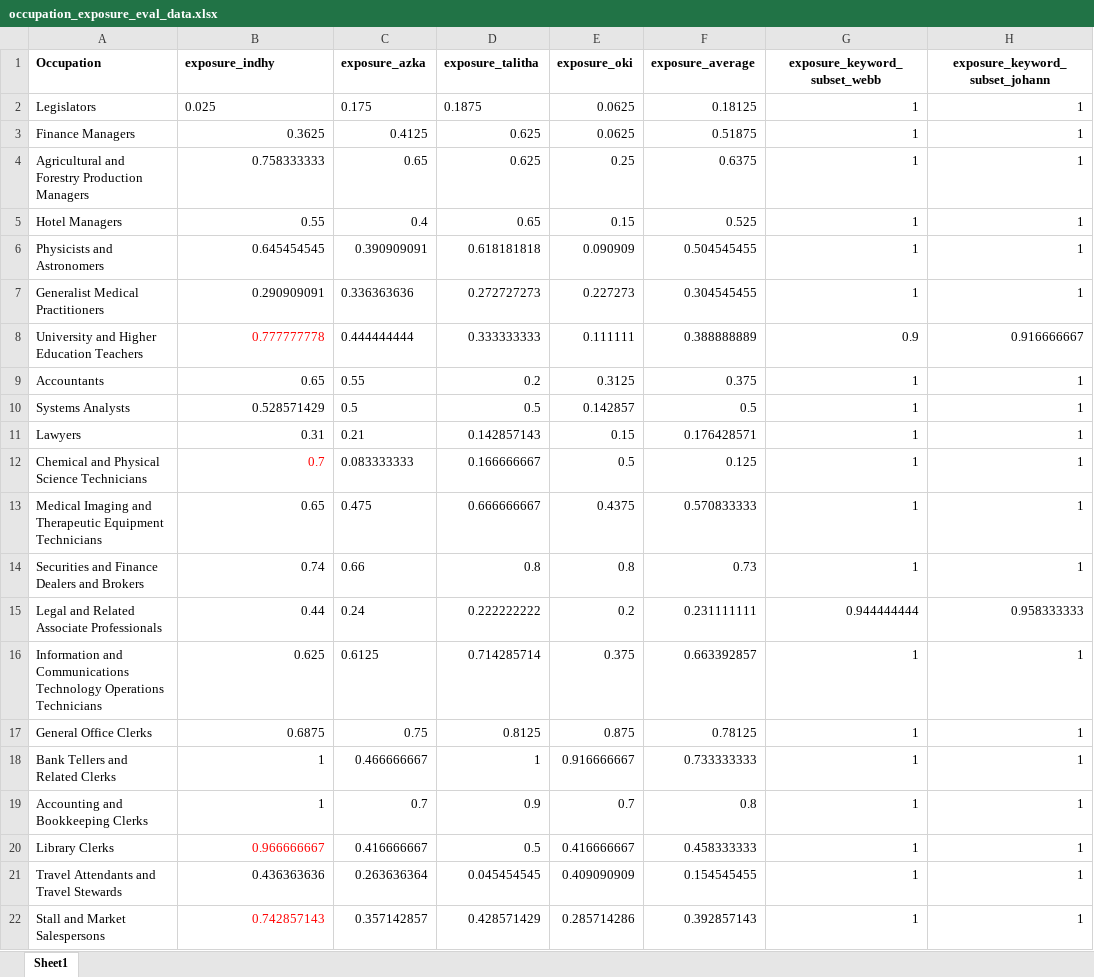
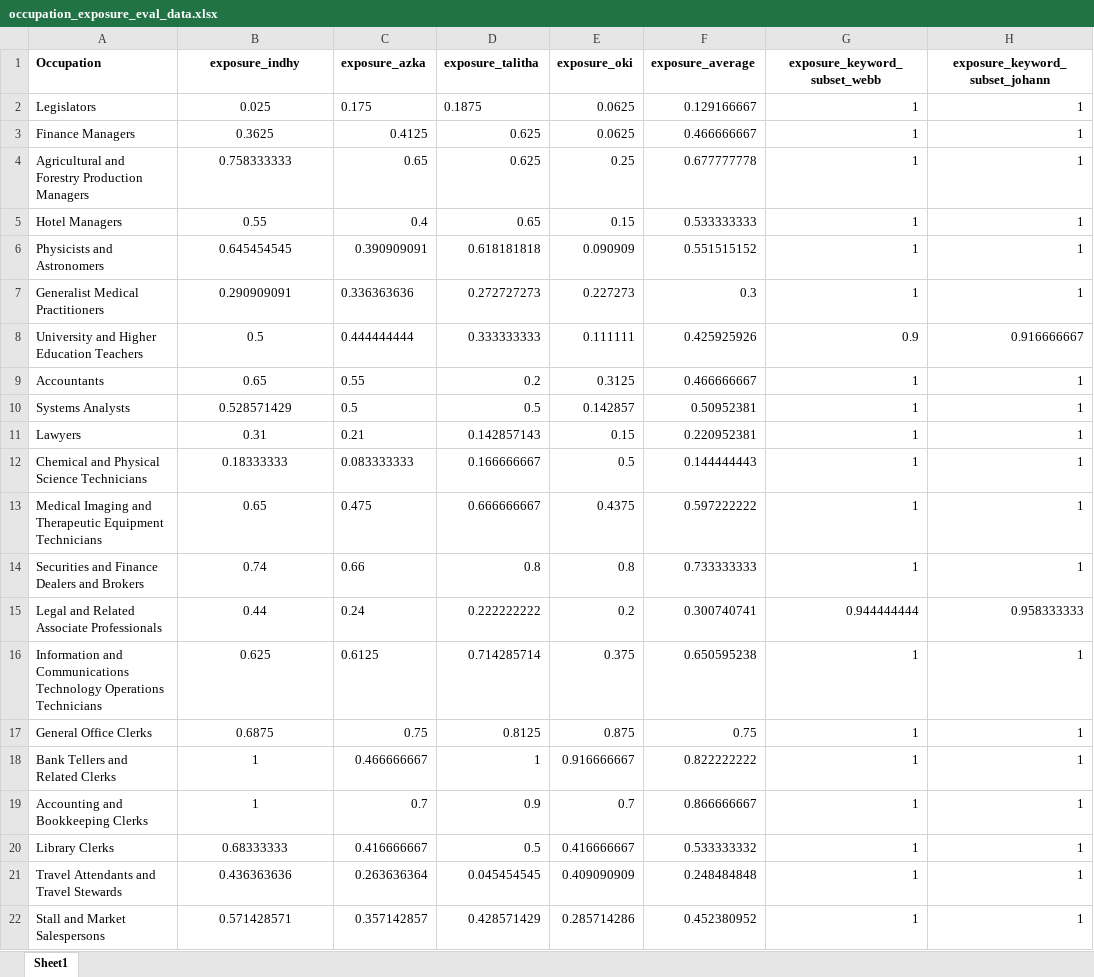
Before and after one commit to oktavintfd/AI-Occupation-Impact, an Excel workbook: data/occupation_exposure_eval_data.xlsx, sheet Sheet1, drawn as a sheet; only a part is shown; values as stored, in another font and other column widths than the file's, no borders; the diff covers the shown part only; the diff names each change by its address in the sheet, - before the commit and + after, or states it on an @@ line.

```diff
--- a/data/occupation_exposure_eval_data.xlsx (sheet Sheet1)
+++ b/data/occupation_exposure_eval_data.xlsx (sheet Sheet1)
-B1:B2 alignment: left
+B1:B2 alignment: center
-F2 (exposure_average): 0.18125
+F2 (exposure_average): 0.129166667
-B3:B22 alignment: right
+B3:B22 alignment: center
-F3 (exposure_average): 0.51875
+F3 (exposure_average): 0.466666667
-F4 (exposure_average): 0.6375
+F4 (exposure_average): 0.677777778
-F5 (exposure_average): 0.525
+F5 (exposure_average): 0.533333333
-F6 (exposure_average): 0.504545455
+F6 (exposure_average): 0.551515152
-F7 (exposure_average): 0.304545455
+F7 (exposure_average): 0.3
-B8 (exposure_indhy): 0.777777778
+B8 (exposure_indhy): 0.5
-B8 text colour: #FF0000
+B8 text colour: black
-F8 (exposure_average): 0.388888889
+F8 (exposure_average): 0.425925926
-F9 (exposure_average): 0.375
+F9 (exposure_average): 0.466666667
-F10 (exposure_average): 0.5
+F10 (exposure_average): 0.50952381
-F11 (exposure_average): 0.176428571
+F11 (exposure_average): 0.220952381
-B12 (exposure_indhy): 0.7
+B12 (exposure_indhy): 0.18333333
-B12 text colour: #FF0000
+B12 text colour: black
-F12 (exposure_average): 0.125
+F12 (exposure_average): 0.144444443
-F13 (exposure_average): 0.570833333
+F13 (exposure_average): 0.597222222
-F14 (exposure_average): 0.73
+F14 (exposure_average): 0.733333333
-F15 (exposure_average): 0.231111111
+F15 (exposure_average): 0.300740741
-F16 (exposure_average): 0.663392857
+F16 (exposure_average): 0.650595238
-F17 (exposure_average): 0.78125
+F17 (exposure_average): 0.75
-F18 (exposure_average): 0.733333333
+F18 (exposure_average): 0.822222222
-F19 (exposure_average): 0.8
+F19 (exposure_average): 0.866666667
-B20 (exposure_indhy): 0.966666667
+B20 (exposure_indhy): 0.68333333
-B20 text colour: #FF0000
+B20 text colour: black
-F20 (exposure_average): 0.458333333
+F20 (exposure_average): 0.533333332
-F21 (exposure_average): 0.154545455
+F21 (exposure_average): 0.248484848
-B22 (exposure_indhy): 0.742857143
+B22 (exposure_indhy): 0.571428571
-B22 text colour: #FF0000
+B22 text colour: black
-F22 (exposure_average): 0.392857143
+F22 (exposure_average): 0.452380952
```
Also changed, not shown: 30 edited cells and cell formats elsewhere in this sheet, data/keyword_extraction_eval_data.xlsx, data/occupation_exposure_eval_responden_indhy.xlsx, 18 other files.
